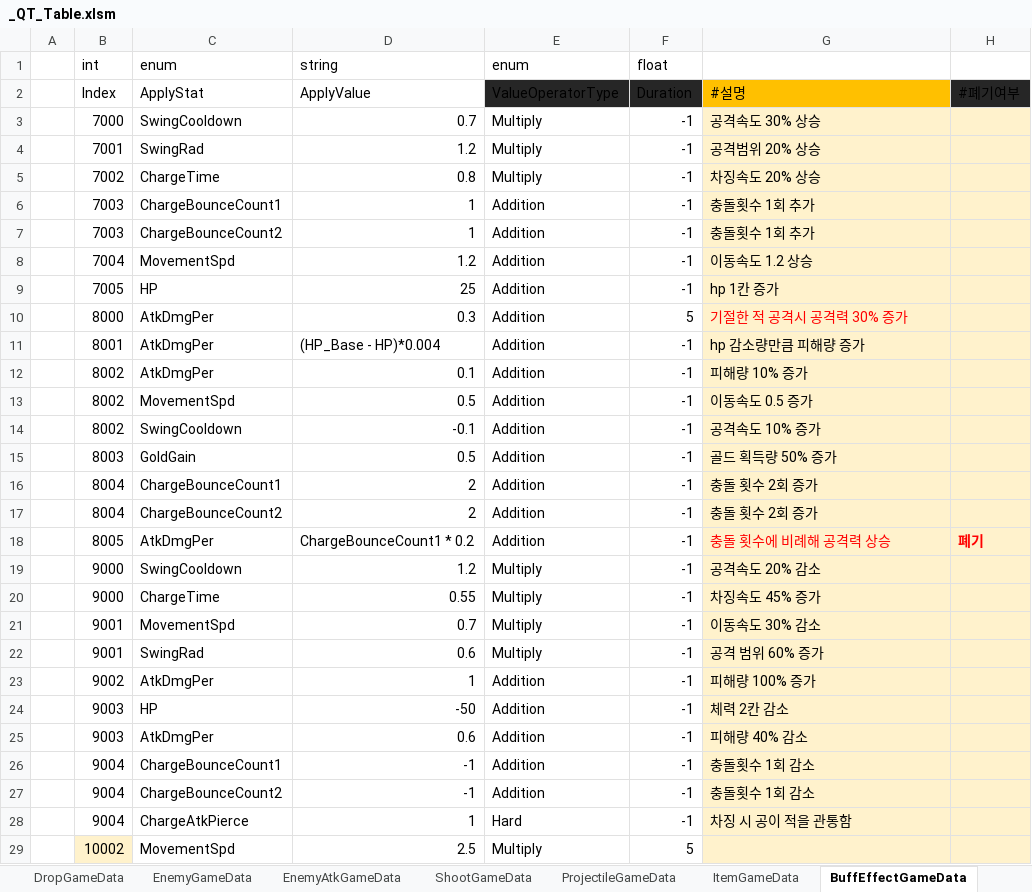
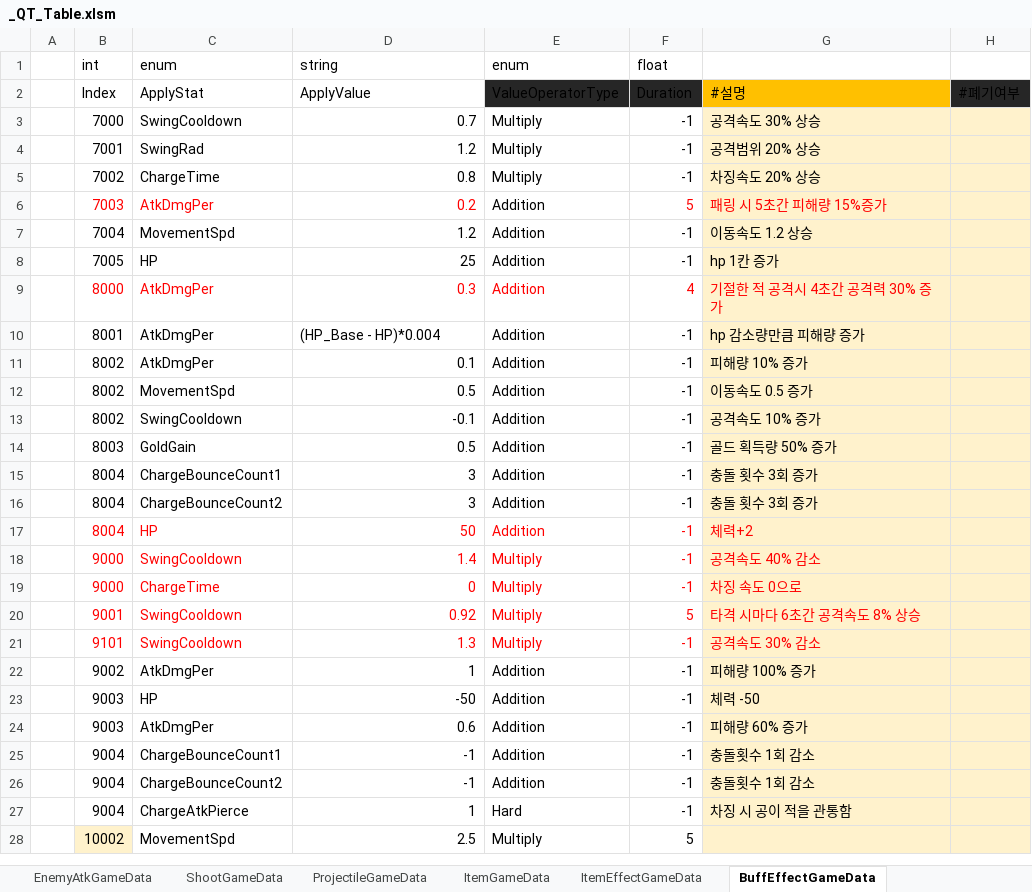
Before and after one commit to Cuty444/QT_Proto, an Excel workbook: _GameData/_QT_Table.xlsm, sheet BuffEffectGameData, drawn as a sheet; only a part is shown; values as stored, in another font and other column widths than the file's, no borders; table styles not drawn; removed rows and columns are numbered as before the commit, all else as after; the diff names each change by its address in the sheet, - before the commit and + after, or states it on an @@ line.

Commit message:
qt파우더 공 충돌횟수 -> 타징 타격 시 5초간 공격력 +20% (중첩불가임)
데빌불
기절한 적 공격시 4초간 공격력 30%

성배속무언가
공 충돌휫수 +3

이상한 사탕
체력 +2

코코아 한통
일반 공격이 차징 공격이 됨. 공속 -40%

캔리오
타격 시마다 5초간 공격속도 +8% 공속 -30%

```diff
--- a/_GameData/_QT_Table.xlsm (sheet BuffEffectGameData)
+++ b/_GameData/_QT_Table.xlsm (sheet BuffEffectGameData)
-row 6:  | 7003 | ChargeBounceCount1 | 1 | Addition | -1 | 충돌횟수 1회 추가
-row 7:  | 7003 | ChargeBounceCount2 | 1 | Addition | -1 | 충돌횟수 1회 추가
+row 6:  | 7003 | AtkDmgPer | 0.2 | Addition | 5 | 패링 시 5초간 피해량 15%증가
-B9:F9 text colour: black
+B9:F9 text colour: #FF0000
-F9 (float): 5
+F9 (float): 4
-G9: 기절한 적 공격시 공격력 30% 증가
+G9: 기절한 적 공격시 4초간 공격력 30% 증가
-D15:D16 (string): 2
+D15:D16 (string): 3
-G15:G16: 충돌 횟수 2회 증가
+G15:G16: 충돌 횟수 3회 증가
-row 18:  | 8005 | AtkDmgPer | ChargeBounceCount1 * 0.2 | Addition | -1 | 충돌 횟수에 비례해 공격력 상승 | 폐기
+row 17:  | 8004 | HP | 50 | Addition | -1 | 체력+2
-B18:G19 text colour: black
+B18:G19 text colour: #FF0000
-D18 (string): 1.2
+D18 (string): 1.4
-G18: 공격속도 20% 감소
+G18: 공격속도 40% 감소
-D19 (string): 0.55
+D19 (string): 0
-G19: 차징속도 45% 증가
+G19: 차징 속도 0으로
-row 21:  | 9001 | MovementSpd | 0.7 | Multiply | -1 | 이동속도 30% 감소
-row 22:  | 9001 | SwingRad | 0.6 | Multiply | -1 | 공격 범위 60% 증가
+row 20:  | 9001 | SwingCooldown | 0.92 | Multiply | 5 | 타격 시마다 6초간 공격속도 8% 상승
+row 21:  | 9101 | SwingCooldown | 1.3 | Multiply | -1 | 공격속도 30% 감소
-G23: 체력 2칸 감소
+G23: 체력 -50
-G24: 피해량 40% 감소
+G24: 피해량 60% 증가
```
Also changed, not shown: sheet ItemGameData, sheet ItemEffectGameData, sheet #전투 밸런스 시트, sheet CharacterAtkGameData, sheet SpecialEffectGameData, other sheet tabs, 5 other files.
